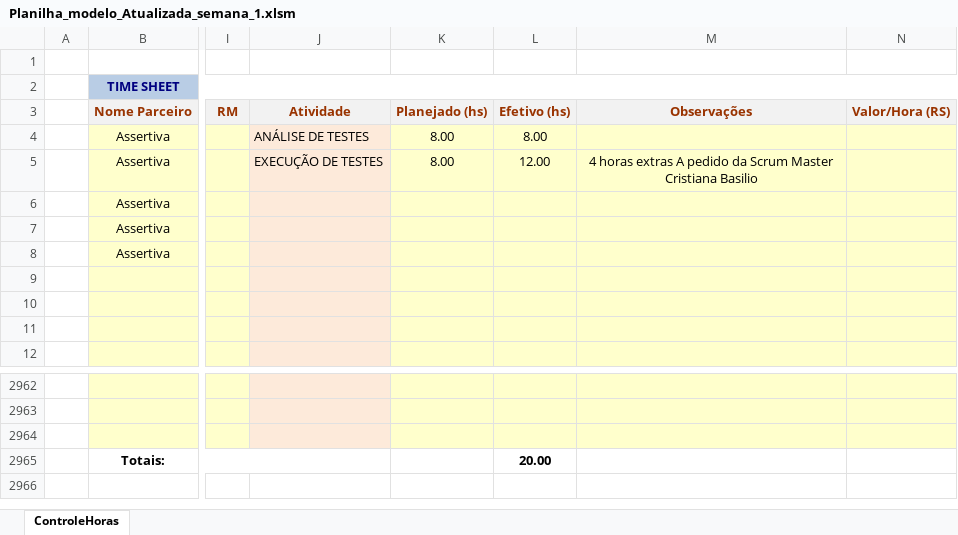
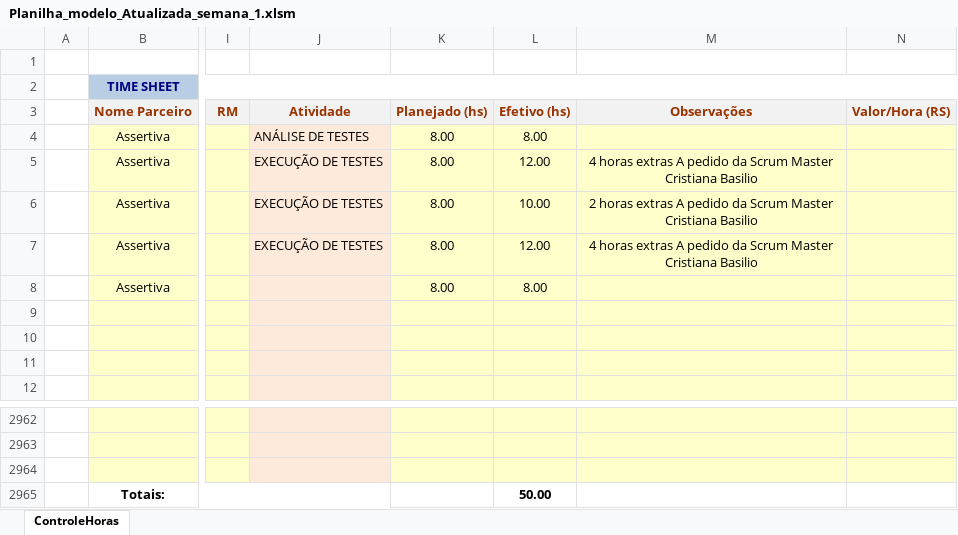
Before and after one commit to IrvinRaneki/Documentos, an Excel workbook: Planilhas_horas/agosto/Planilha_modelo_Atualizada_semana_1.xlsm, sheet ControleHoras, drawn as a sheet; only a part is shown, gaps mark what is left out; values as stored, in another font and other column widths than the file's, no borders; conditional formats not drawn; the diff names each change by its address in the sheet, - before the commit and + after, or states it on an @@ line.

```diff
--- a/Planilhas_horas/agosto/Planilha_modelo_Atualizada_semana_1.xlsm (sheet ControleHoras)
+++ b/Planilhas_horas/agosto/Planilha_modelo_Atualizada_semana_1.xlsm (sheet ControleHoras)
-J6:J7 (Atividade): (empty)
+J6:J7 (Atividade): EXECUÇÃO DE TESTES
-K6:K8 (Planejado (hs)): (empty)
+K6:K8 (Planejado (hs)): 8.00
-L6 (Efetivo (hs)): (empty)
+L6 (Efetivo (hs)): 10.00
-M6 (Observações): (empty)
+M6 (Observações): 2 horas extras A pedido da Scrum Master Cristiana Basilio
-L7 (Efetivo (hs)): (empty)
+L7 (Efetivo (hs)): 12.00
-M7 (Observações): (empty)
+M7 (Observações): 4 horas extras A pedido da Scrum Master Cristiana Basilio
-L8 (Efetivo (hs)): (empty)
+L8 (Efetivo (hs)): 8.00
-L2965 (Efetivo (hs)): 20.00
+L2965 (Efetivo (hs)): 50.00
```
Also changed, not shown: Planilhas_horas/agosto/Planilha_modelo_Atualizada_mes-08.xlsm, 2 other files.
